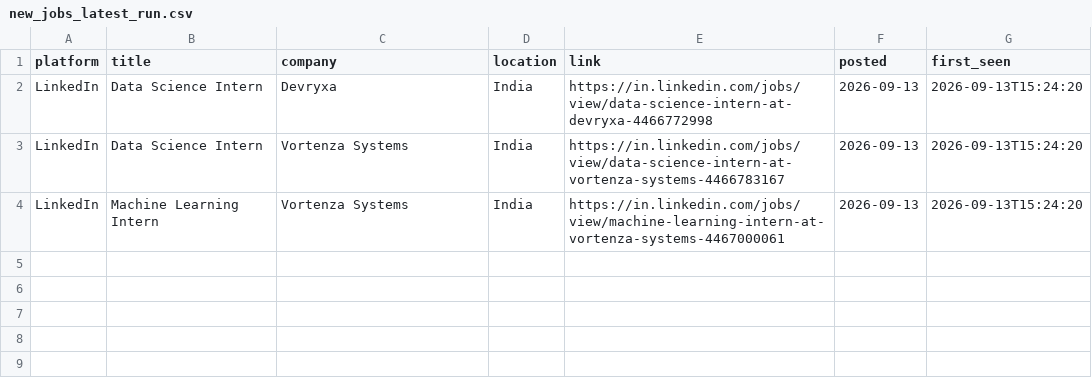
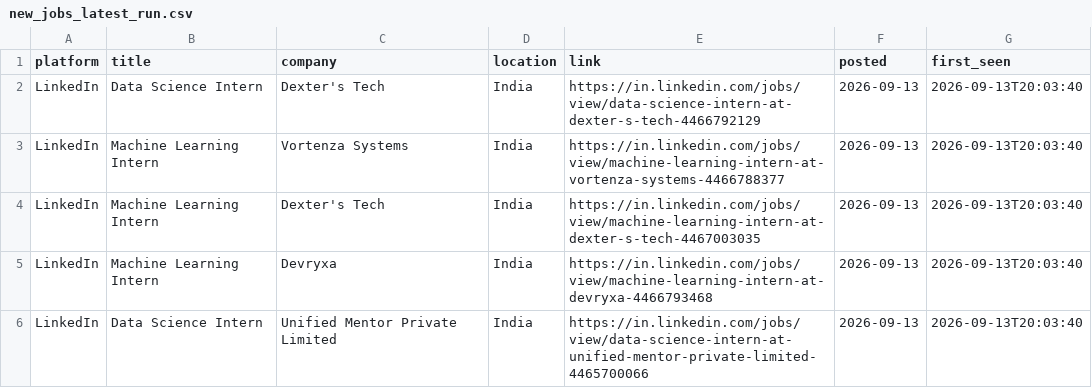
Before and after one commit to Kapilprajapat234/job-alert-bot, a CSV file: data/new_jobs_latest_run.csv, drawn as a sheet.

```diff
--- a/data/new_jobs_latest_run.csv
+++ b/data/new_jobs_latest_run.csv
@@ -1,4 +1,6 @@
 platform,title,company,location,link,posted,first_seen
-LinkedIn,Data Science Intern,Devryxa,India,https://in.linkedin.com/jobs/view/data-science-intern-at-devryxa-4466772998,2026-09-13,2026-09-13T15:24:20
-LinkedIn,Data Science Intern,Vortenza Systems,India,https://in.linkedin.com/jobs/view/data-science-intern-at-vortenza-systems-4466783167,2026-09-13,2026-09-13T15:24:20
-LinkedIn,Machine Learning Intern,Vortenza Systems,India,https://in.linkedin.com/jobs/view/machine-learning-intern-at-vortenza-systems-4467000061,2026-09-13,2026-09-13T15:24:20
+LinkedIn,Data Science Intern,Dexter's Tech,India,https://in.linkedin.com/jobs/view/data-science-intern-at-dexter-s-tech-4466792129,2026-09-13,2026-09-13T20:03:40
+LinkedIn,Machine Learning Intern,Vortenza Systems,India,https://in.linkedin.com/jobs/view/machine-learning-intern-at-vortenza-systems-4466788377,2026-09-13,2026-09-13T20:03:40
+LinkedIn,Machine Learning Intern,Dexter's Tech,India,https://in.linkedin.com/jobs/view/machine-learning-intern-at-dexter-s-tech-4467003035,2026-09-13,2026-09-13T20:03:40
+LinkedIn,Machine Learning Intern,Devryxa,India,https://in.linkedin.com/jobs/view/machine-learning-intern-at-devryxa-4466793468,2026-09-13,2026-09-13T20:03:40
+LinkedIn,Data Science Intern,Unified Mentor Private Limited,India,https://in.linkedin.com/jobs/view/data-science-intern-at-unified-mentor-private-limited-4465700066,2026-09-13,2026-09-13T20:03:40
```
Also changed, not shown: data/seen_jobs.csv, 1 other file.
